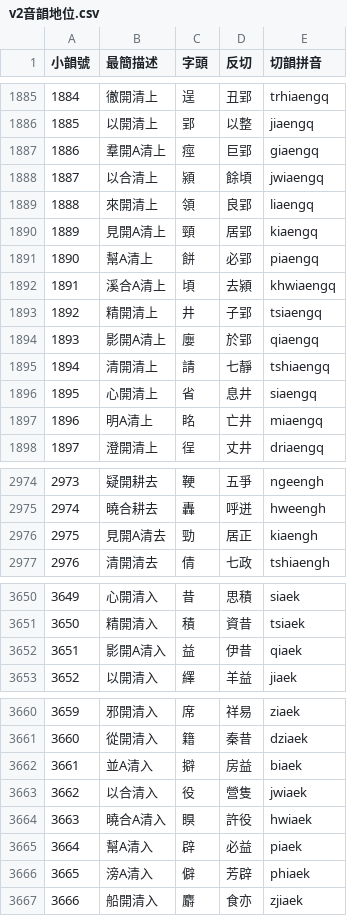
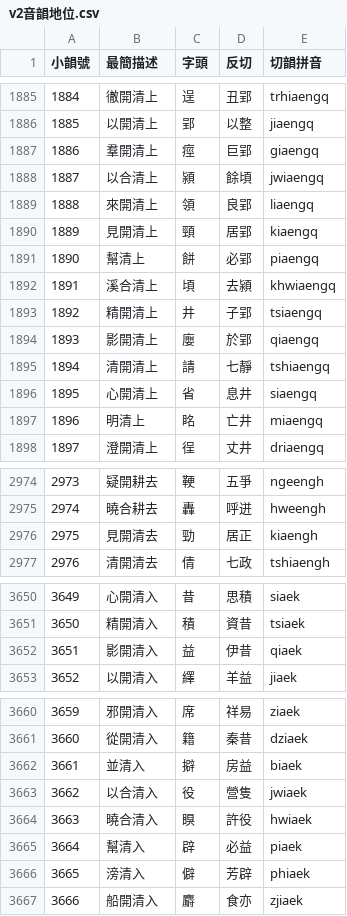
Before and after one commit to nk2028/tshet-uinh-data, a CSV file: v2音韻地位.csv, drawn as a sheet; only a part is shown, gaps mark what is left out; the diff covers the shown part only.

```diff
--- a/v2音韻地位.csv
+++ b/v2音韻地位.csv
@@ -1886,13 +1886,13 @@
 1885,以開清上,郢,以整,jiaengq
-1886,羣開A清上,痙,巨郢,giaengq
+1886,羣開清上,痙,巨郢,giaengq
 1887,以合清上,潁,餘頃,jwiaengq
 1888,來開清上,領,良郢,liaengq
-1889,見開A清上,頸,居郢,kiaengq
-1890,幫A清上,餅,必郢,piaengq
-1891,溪合A清上,頃,去潁,khwiaengq
+1889,見開清上,頸,居郢,kiaengq
+1890,幫清上,餅,必郢,piaengq
+1891,溪合清上,頃,去潁,khwiaengq
 1892,精開清上,井,子郢,tsiaengq
-1893,影開A清上,廮,於郢,qiaengq
+1893,影開清上,廮,於郢,qiaengq
 1894,清開清上,請,七靜,tshiaengq
 1895,心開清上,省,息井,siaengq
-1896,明A清上,眳,亡井,miaengq
+1896,明清上,眳,亡井,miaengq
 1897,澄開清上,徎,丈井,driaengq
@@ -2975,3 +2975,3 @@
 2974,曉合耕去,轟,呼迸,hweengh
-2975,見開A清去,勁,居正,kiaengh
+2975,見開清去,勁,居正,kiaengh
 2976,清開清去,倩,七政,tshiaengh
@@ -3651,3 +3651,3 @@
 3650,精開清入,積,資昔,tsiaek
-3651,影開A清入,益,伊昔,qiaek
+3651,影開清入,益,伊昔,qiaek
 3652,以開清入,繹,羊益,jiaek
@@ -3661,7 +3661,7 @@
 3660,從開清入,籍,秦昔,dziaek
-3661,並A清入,擗,房益,biaek
+3661,並清入,擗,房益,biaek
 3662,以合清入,役,營隻,jwiaek
-3663,曉合A清入,瞁,許役,hwiaek
-3664,幫A清入,辟,必益,piaek
-3665,滂A清入,僻,芳辟,phiaek
+3663,曉合清入,瞁,許役,hwiaek
+3664,幫清入,辟,必益,piaek
+3665,滂清入,僻,芳辟,phiaek
 3666,船開清入,麝,食亦,zjiaek
```
Also changed, not shown: 16 edited cells elsewhere in this file.
